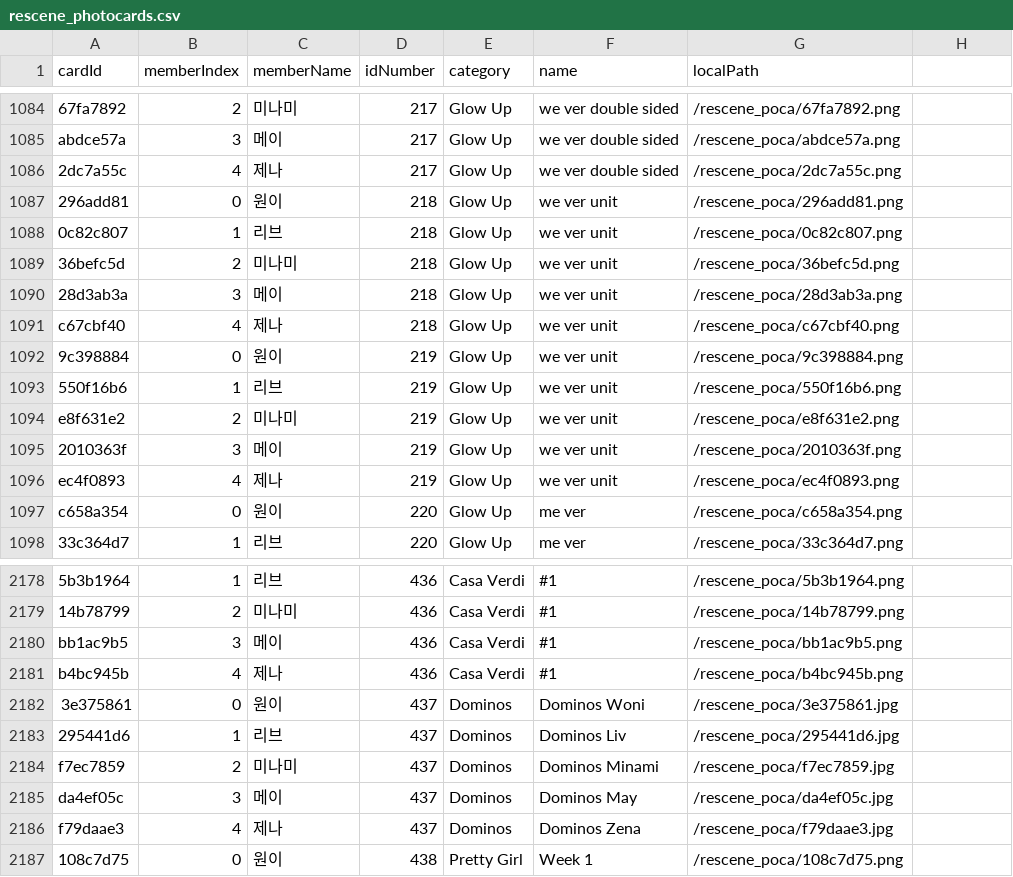
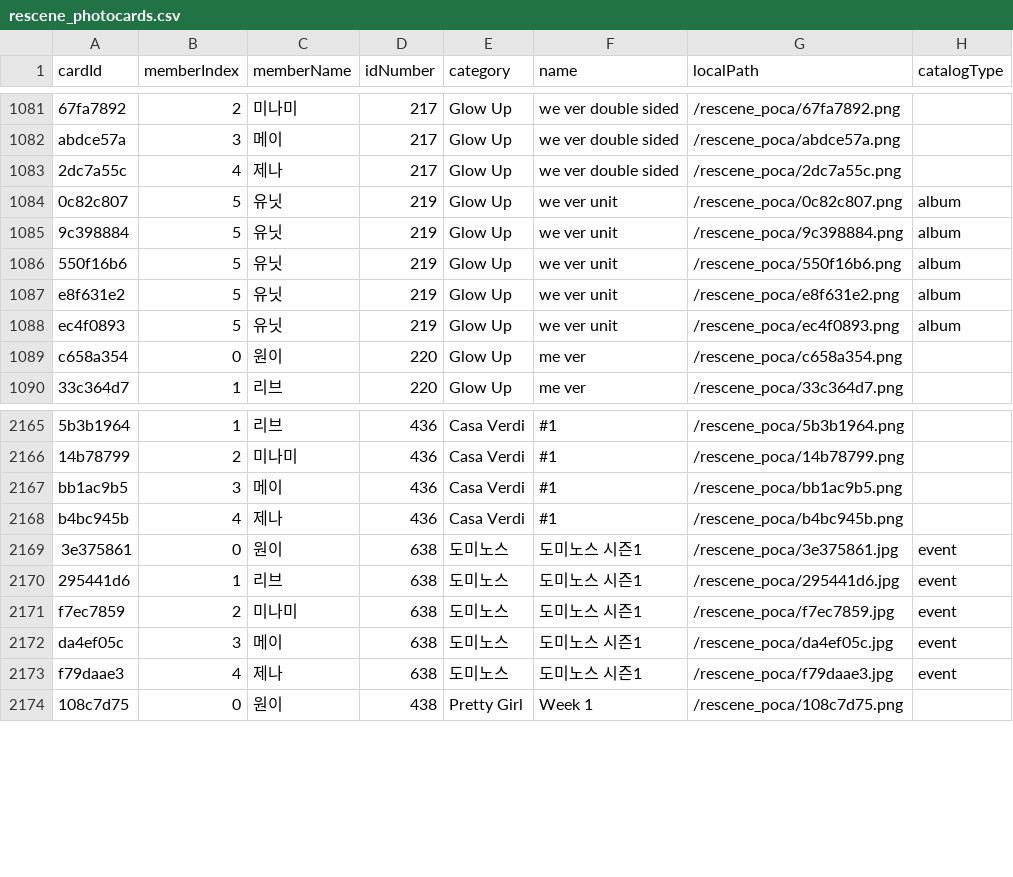
Before and after one commit to muskrjwq/photo_card, a CSV file: data/rescene/rescene_photocards.csv, drawn as a sheet; only a part is shown, gaps mark what is left out; the diff covers the shown part only.

Commit message:
new poca

```diff
--- a/data/rescene/rescene_photocards.csv
+++ b/data/rescene/rescene_photocards.csv
@@ -1 +1 @@
-"cardId","memberIndex","memberName","idNumber","category","name","localPath"
+"cardId","memberIndex","memberName","idNumber","category","name","localPath","catalogType"
@@ -1087,10 +1084,5 @@
-"296add81","0","원이","218","Glow Up","we ver unit","/rescene_poca/296add81.png"
-"0c82c807","1","리브","218","Glow Up","we ver unit","/rescene_poca/0c82c807.png"
-"36befc5d","2","미나미","218","Glow Up","we ver unit","/rescene_poca/36befc5d.png"
-"28d3ab3a","3","메이","218","Glow Up","we ver unit","/rescene_poca/28d3ab3a.png"
-"c67cbf40","4","제나","218","Glow Up","we ver unit","/rescene_poca/c67cbf40.png"
-"9c398884","0","원이","219","Glow Up","we ver unit","/rescene_poca/9c398884.png"
-"550f16b6","1","리브","219","Glow Up","we ver unit","/rescene_poca/550f16b6.png"
-"e8f631e2","2","미나미","219","Glow Up","we ver unit","/rescene_poca/e8f631e2.png"
-"2010363f","3","메이","219","Glow Up","we ver unit","/rescene_poca/2010363f.png"
-"ec4f0893","4","제나","219","Glow Up","we ver unit","/rescene_poca/ec4f0893.png"
+"0c82c807","5","유닛","219","Glow Up","we ver unit","/rescene_poca/0c82c807.png","album"
+"9c398884","5","유닛","219","Glow Up","we ver unit","/rescene_poca/9c398884.png","album"
+"550f16b6","5","유닛","219","Glow Up","we ver unit","/rescene_poca/550f16b6.png","album"
+"e8f631e2","5","유닛","219","Glow Up","we ver unit","/rescene_poca/e8f631e2.png","album"
+"ec4f0893","5","유닛","219","Glow Up","we ver unit","/rescene_poca/ec4f0893.png","album"
@@ -2182,5 +2169,5 @@
-"3e375861","0","원이","437","Dominos","Dominos Woni","/rescene_poca/3e375861.jpg"
-"295441d6","1","리브","437","Dominos","Dominos Liv","/rescene_poca/295441d6.jpg"
-"f7ec7859","2","미나미","437","Dominos","Dominos Minami","/rescene_poca/f7ec7859.jpg"
-"da4ef05c","3","메이","437","Dominos","Dominos May","/rescene_poca/da4ef05c.jpg"
-"f79daae3","4","제나","437","Dominos","Dominos Zena","/rescene_poca/f79daae3.jpg"
+"3e375861","0","원이","638","도미노스","도미노스 시즌1","/rescene_poca/3e375861.jpg","event"
+"295441d6","1","리브","638","도미노스","도미노스 시즌1","/rescene_poca/295441d6.jpg","event"
+"f7ec7859","2","미나미","638","도미노스","도미노스 시즌1","/rescene_poca/f7ec7859.jpg","event"
+"da4ef05c","3","메이","638","도미노스","도미노스 시즌1","/rescene_poca/da4ef05c.jpg","event"
+"f79daae3","4","제나","638","도미노스","도미노스 시즌1","/rescene_poca/f79daae3.jpg","event"
```
Also changed, not shown: 8 removed rows and 23 edited cells elsewhere in this file, 25 other files.
